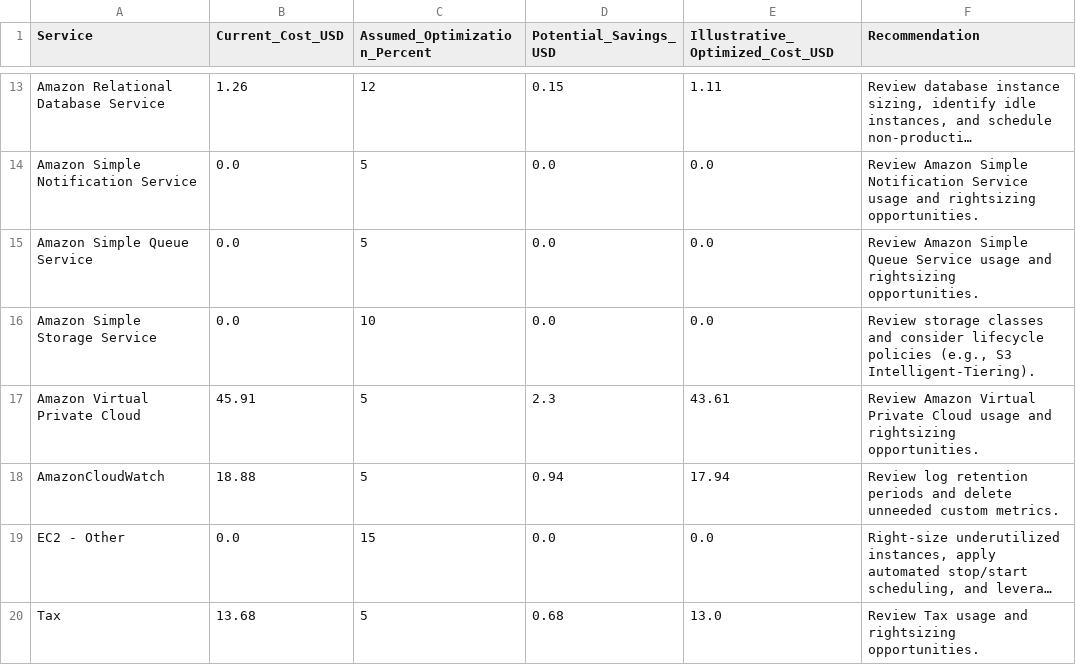
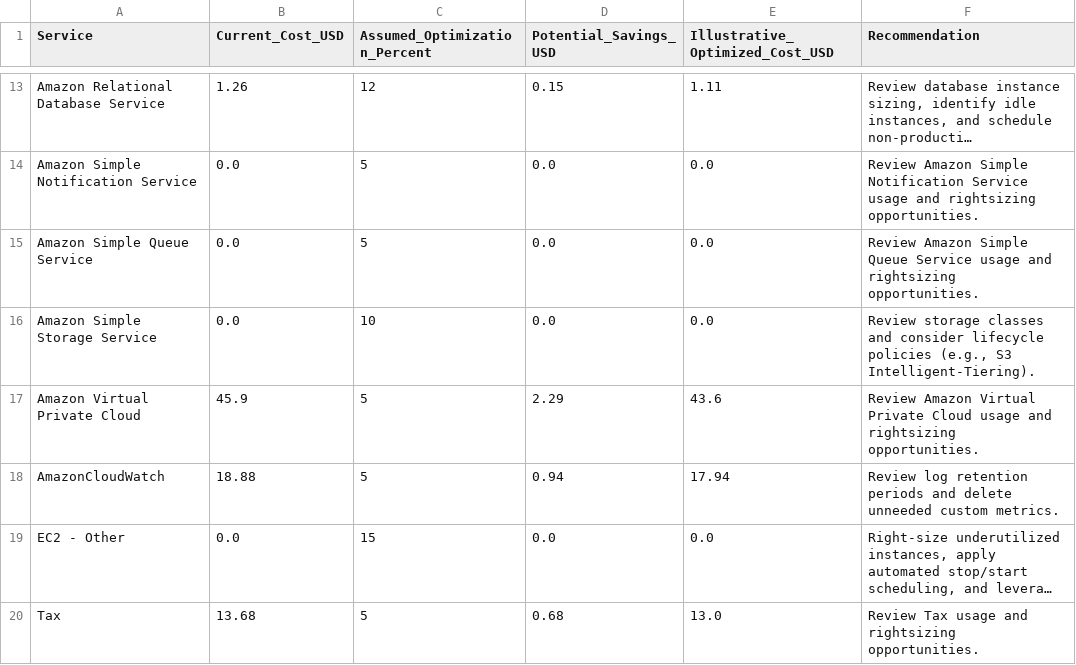
Before and after one commit to webtech257/Cloud-Cost-Optimization-Advisor, a CSV file: data/optimization_report.csv, drawn as a sheet; only a part is shown, gaps mark what is left out; long unchanged cells end in ….

```diff
--- a/data/optimization_report.csv
+++ b/data/optimization_report.csv
@@ -16,3 +16,3 @@ Amazon Simple Queue Service,0.0,5,0.0,0.0,Review Amazon Simple Queue Service usa
 Amazon Simple Storage Service,0.0,10,0.0,0.0,"Review storage classes and consider lifecycle policies (e.g., S3 Intelligent-Tiering)."
-Amazon Virtual Private Cloud,45.91,5,2.3,43.61,Review Amazon Virtual Private Cloud usage and rightsizing opportunities.
+Amazon Virtual Private Cloud,45.9,5,2.29,43.6,Review Amazon Virtual Private Cloud usage and rightsizing opportunities.
 AmazonCloudWatch,18.88,5,0.94,17.94,Review log retention periods and delete unneeded custom metrics.
```
Also changed, not shown: data/aws_cost_data.csv, data/forecast_data.csv, 4 other files.
